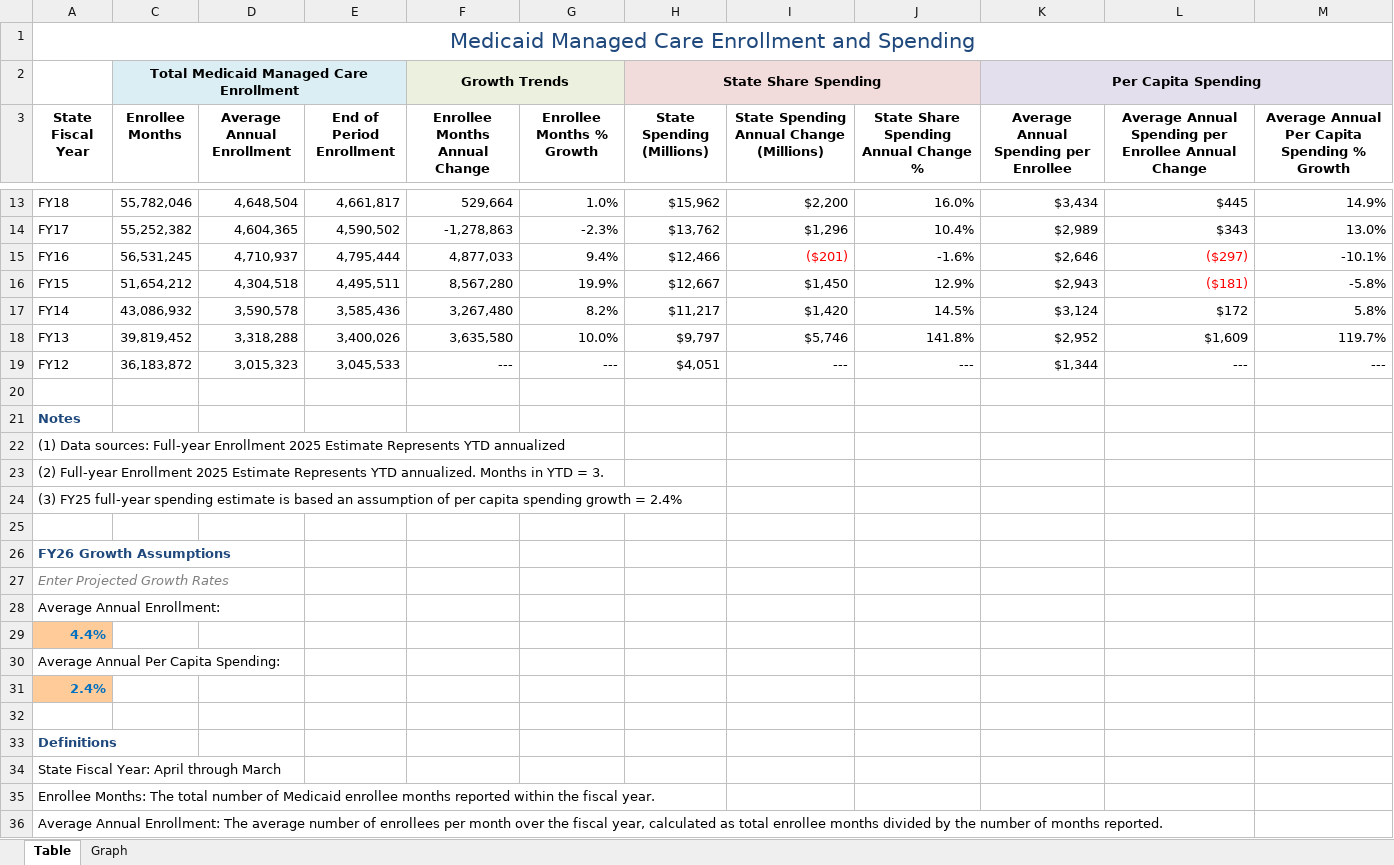
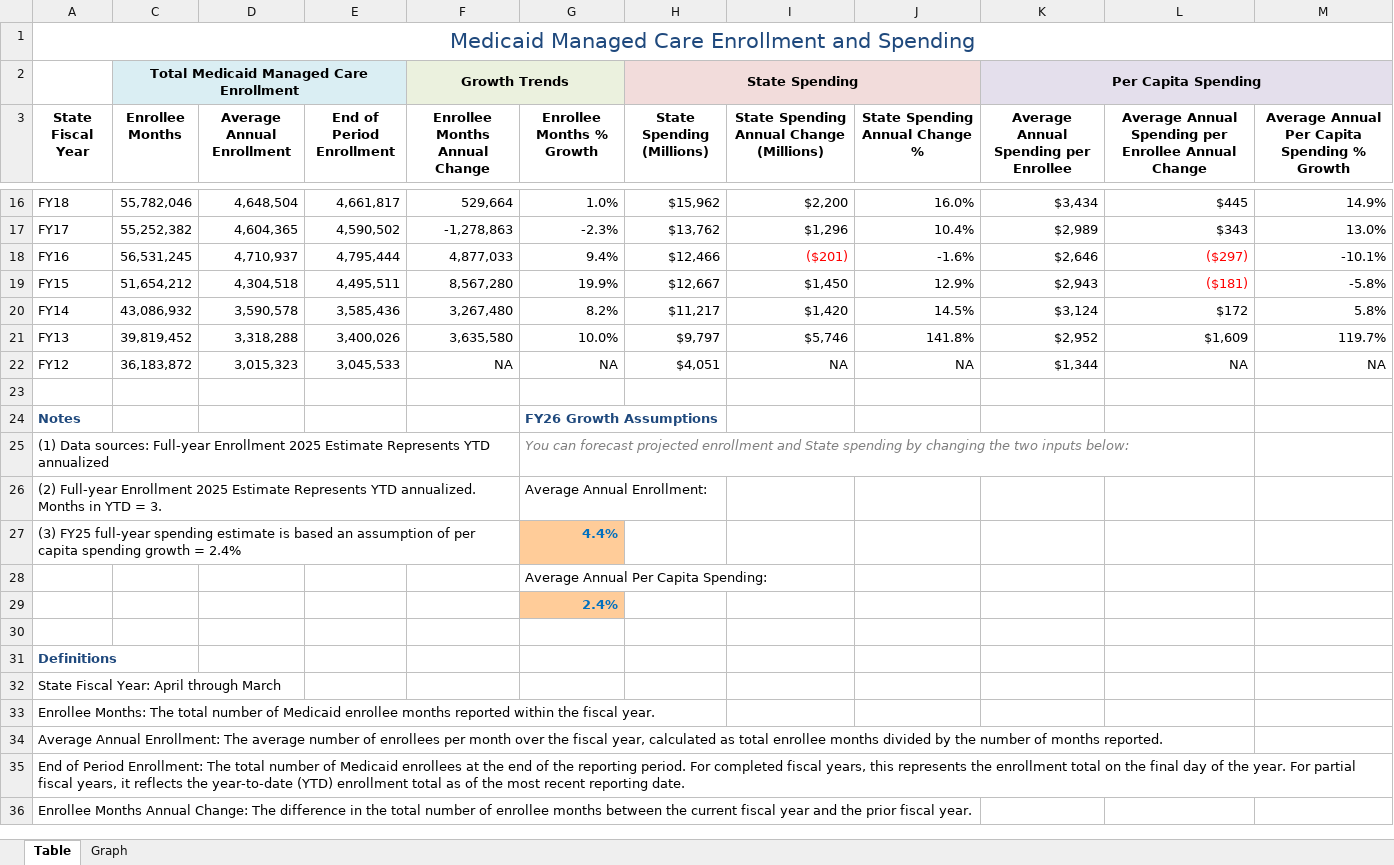
Before and after one commit to steptwopolicy/s2p_data_analyses, an Excel workbook: mmc_enrollment_vs_spending.xlsx, sheet Table, drawn as a sheet; only a part is shown, gaps mark what is left out; the shorter side is filled out with more unchanged rows; values as stored, in another font and other column widths than the file's, no borders; removed rows and columns are numbered as before the commit, all else as after; the diff covers the shown part only; the diff names each change by its address in the sheet, - before the commit and + after, or states it on an @@ line.

```diff
--- a/mmc_enrollment_vs_spending.xlsx (sheet Table)
+++ b/mmc_enrollment_vs_spending.xlsx (sheet Table)
-H2 (State Spending (Millions)): State Share Spending
+H2 (State Spending (Millions)): State Spending
-J3: State Share Spending Annual Change %
+J3: State Spending Annual Change %
-F22 (Enrollee Months Annual Change): ---
+F22 (Enrollee Months Annual Change): NA
-G22 (Enrollee Months % Growth): ---
+G22 (Enrollee Months % Growth): NA
-I22: ---
+I22: NA
-J22 (State Spending Annual Change %): ---
+J22 (State Spending Annual Change %): NA
-L22: ---
+L22: NA
-M22: ---
+M22: NA
-G24 (Enrollee Months % Growth): (empty)
+G24 (Enrollee Months % Growth): FY26 Growth Assumptions
-G25 (Enrollee Months % Growth): (empty)
+G25 (Enrollee Months % Growth): You can forecast projected enrollment and State spending by changing the two inputs below:
-G26 (Enrollee Months % Growth): (empty)
+G26 (Enrollee Months % Growth): Average Annual Enrollment:
-G27 (Enrollee Months % Growth): (empty)
+G27 (Enrollee Months % Growth): 4.4%
-G27 fill: none
+G27 fill: #FFCC99
-G28 (Enrollee Months % Growth): (empty)
+G28 (Enrollee Months % Growth): Average Annual Per Capita Spending:
-row 26: FY26 Growth Assumptions
-row 27: Enter Projected Growth Rates
-row 28: Average Annual Enrollment:
-row 29: 4.4%
-row 30: Average Annual Per Capita Spending:
-row 31: 2.4%
+row 29:  |  |  |  |  | 2.4%
```
Also changed, not shown: 3 added rows, 23 edited cells and cell formats elsewhere in this sheet, sheet Graph, formulas that keep their value, mltc_enrollment_vs_spending.xlsx, 3 other files.
